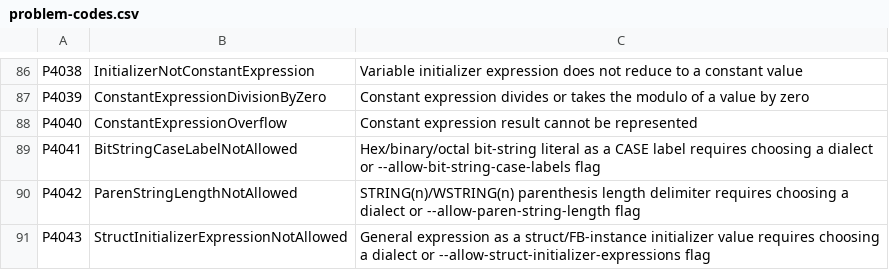
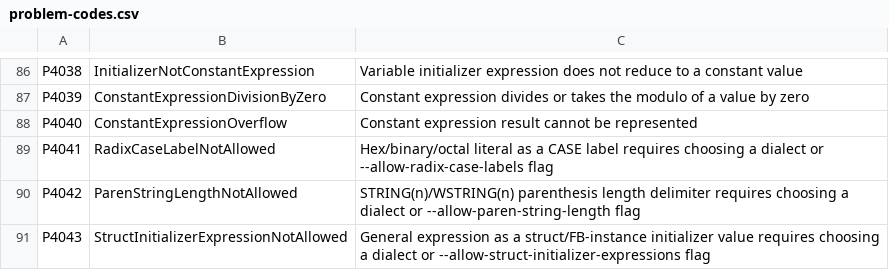
Before and after one commit to ironplc/ironplc, a CSV file: compiler/problems/resources/problem-codes.csv, drawn as a sheet; only a part is shown, gaps mark what is left out.

```diff
--- a/compiler/problems/resources/problem-codes.csv
+++ b/compiler/problems/resources/problem-codes.csv
@@ -88,3 +88,3 @@ P4039,ConstantExpressionDivisionByZero,Constant expression divides or takes the
 P4040,ConstantExpressionOverflow,Constant expression result cannot be represented
-P4041,BitStringCaseLabelNotAllowed,Hex/binary/octal bit-string literal as a CASE label requires choosing a dialect or --allow-bit-string-case-labels flag
+P4041,RadixCaseLabelNotAllowed,Hex/binary/octal literal as a CASE label requires choosing a dialect or --allow-radix-case-labels flag
 P4042,ParenStringLengthNotAllowed,STRING(n)/WSTRING(n) parenthesis length delimiter requires choosing a dialect or --allow-paren-string-length flag
```
Also changed, not shown: 16 other files.
